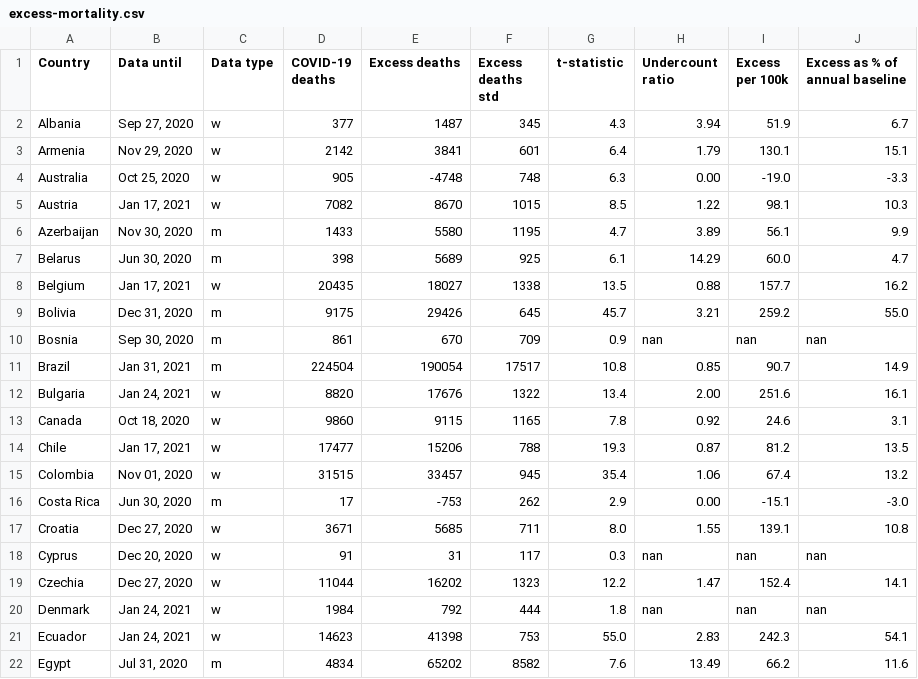
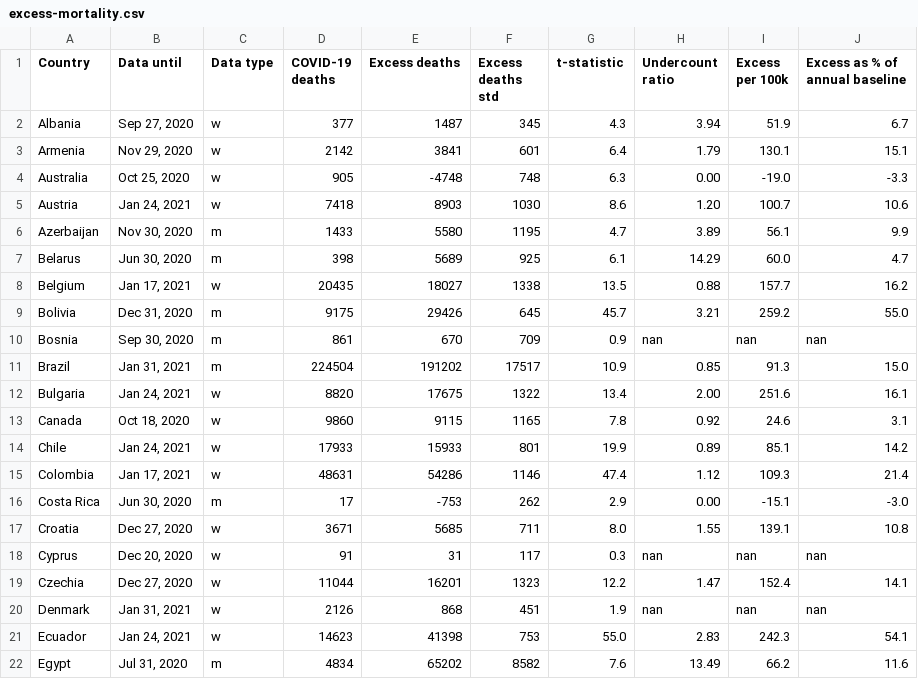
Before and after one commit to dkobak/excess-mortality, a CSV file: excess-mortality.csv, drawn as a sheet; only a part is shown; the diff covers the shown part only.

Commit message:
data update

```diff
--- a/excess-mortality.csv
+++ b/excess-mortality.csv
@@ -5 +5 @@ Australia, "Oct 25, 2020", w, 905, -4748, 748, 6.3, 0.00, -19.0, -3.3
-Austria, "Jan 17, 2021", w, 7082, 8670, 1015, 8.5, 1.22, 98.1, 10.3
+Austria,"Jan 24, 2021",w,7418,8903,1030,8.6,1.20,100.7,10.6
@@ -11,2 +11,2 @@ Bosnia, "Sep 30, 2020", m, 861, 670, 709, 0.9, nan, nan, nan
-Brazil, "Jan 31, 2021", m, 224504, 190054, 17517, 10.8, 0.85, 90.7, 14.9
-Bulgaria, "Jan 24, 2021", w, 8820, 17676, 1322, 13.4, 2.00, 251.6, 16.1
+Brazil,"Jan 31, 2021",m,224504,191202,17517,10.9,0.85,91.3,15.0
+Bulgaria,"Jan 24, 2021",w,8820,17675,1322,13.4,2.00,251.6,16.1
@@ -14,2 +14,2 @@ Canada, "Oct 18, 2020", w, 9860, 9115, 1165, 7.8, 0.92, 24.6, 3.1
-Chile, "Jan 17, 2021", w, 17477, 15206, 788, 19.3, 0.87, 81.2, 13.5
-Colombia, "Nov 01, 2020", w, 31515, 33457, 945, 35.4, 1.06, 67.4, 13.2
+Chile,"Jan 24, 2021",w,17933,15933,801,19.9,0.89,85.1,14.2
+Colombia,"Jan 17, 2021",w,48631,54286,1146,47.4,1.12,109.3,21.4
@@ -19,2 +19,2 @@ Cyprus, "Dec 20, 2020", w, 91, 31, 117, 0.3, nan, nan, nan
-Czechia, "Dec 27, 2020", w, 11044, 16202, 1323, 12.2, 1.47, 152.4, 14.1
-Denmark, "Jan 24, 2021", w, 1984, 792, 444, 1.8, nan, nan, nan
+Czechia,"Dec 27, 2020",w,11044,16201,1323,12.2,1.47,152.4,14.1
+Denmark,"Jan 31, 2021",w,2126,868,451,1.9,nan,nan,nan
```
Also changed, not shown: 74 edited cells elsewhere in this file, baselines.csv, 2 other files.
